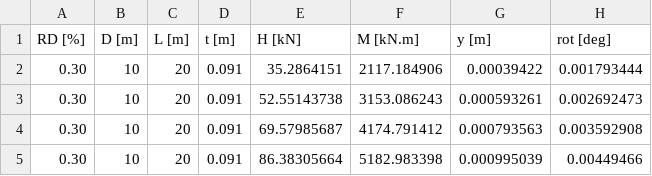
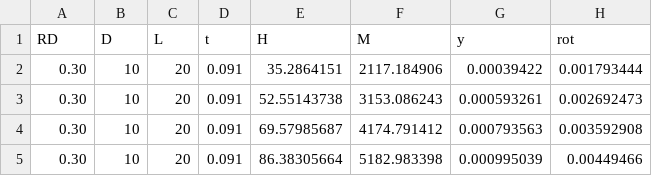
Before and after one commit to emmagalla/Monopile, a CSV file: Dataset - Monopile Lateral Response.csv, drawn as a sheet; only a part is shown.

Commit message:
Monopile Lat Res CSV
Removed units

```diff
--- a/Dataset - Monopile Lateral Response.csv
+++ b/Dataset - Monopile Lateral Response.csv
@@ -1,2 +1,2 @@
-RD [%],D [m],L [m],t [m],H [kN],M [kN.m],y [m],rot [deg]
+RD,D ,L,t,H ,M ,y,rot
 0.30,10,20,0.091,35.2864151,2117.184906,0.00039422,0.001793444
```
